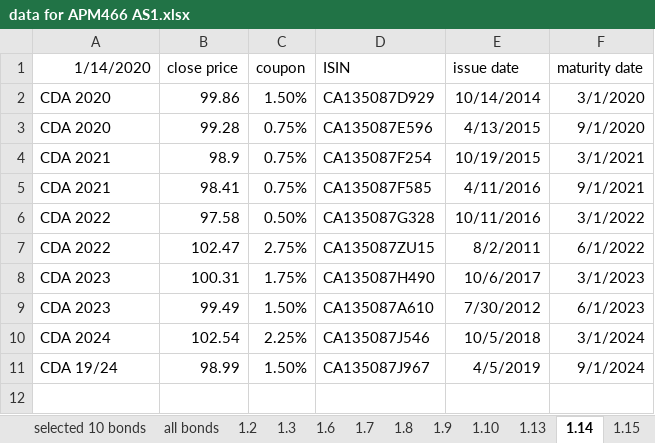
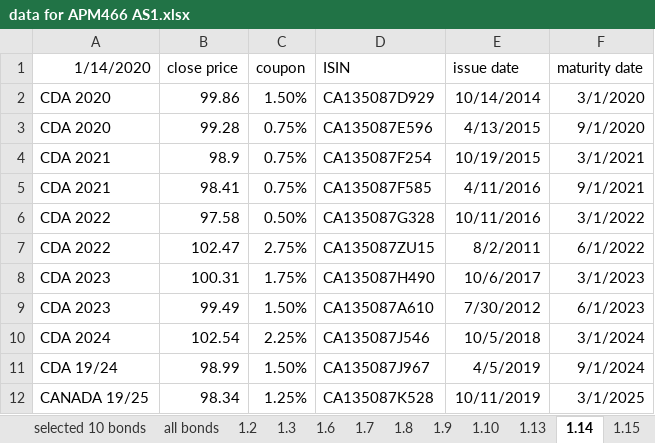
Before and after one commit to RayWANG619/APM466, an Excel workbook: data for APM466 AS1.xlsx, sheet 1.14, drawn as a sheet; values as stored, in another font and other column widths than the file's, no borders; the diff names each change by its address in the sheet, - before the commit and + after, or states it on an @@ line.

```diff
--- a/data for APM466 AS1.xlsx (sheet 1.14)
+++ b/data for APM466 AS1.xlsx (sheet 1.14)
+row 12: CANADA 19/25 | 98.34 | 1.25% | CA135087K528 | 10/11/2019 | 3/1/2025
```
Also changed, not shown: sheet selected 10 bonds, sheet 1.15, sheet 1.13, sheet 1.10, sheet 1.9, sheet 1.2, 4 more sheets.
